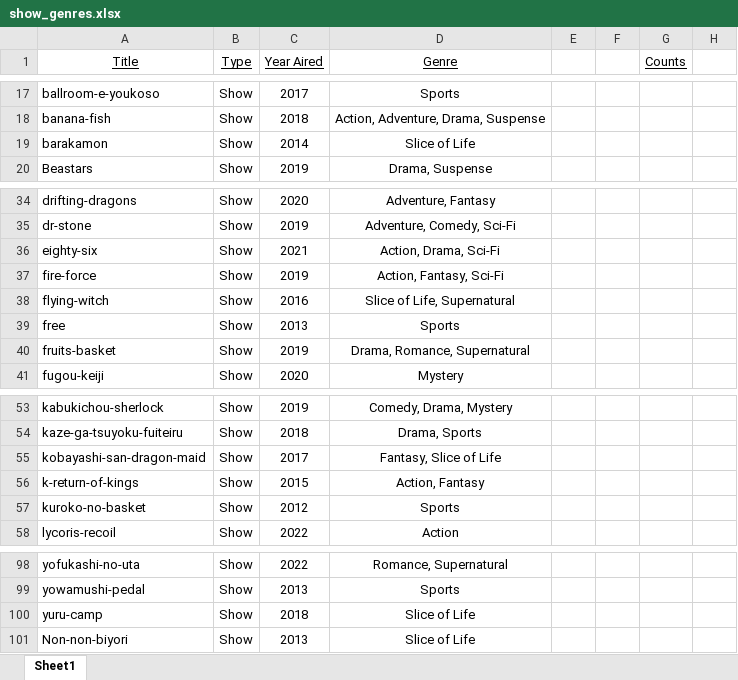
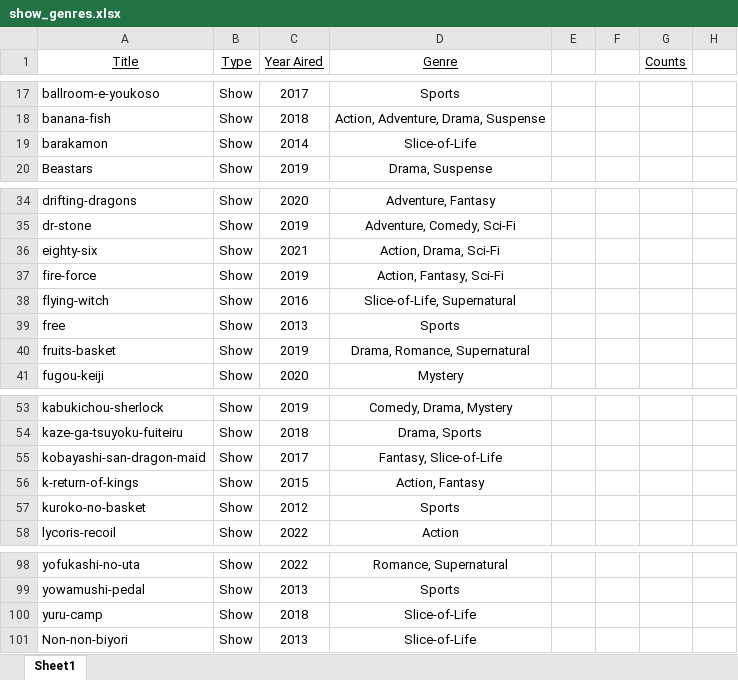
Before and after one commit to hhlohwv/Japanese-Similarity-Analysis, an Excel workbook: Supporting Info/show_genres.xlsx, sheet Sheet1, drawn as a sheet; only a part is shown, gaps mark what is left out; values as stored, in another font and other column widths than the file's, no borders; the diff covers the shown part only; the diff names each change by its address in the sheet, - before the commit and + after, or states it on an @@ line.

```diff
--- a/Supporting Info/show_genres.xlsx (sheet Sheet1)
+++ b/Supporting Info/show_genres.xlsx (sheet Sheet1)
-D19 (Genre): Slice of Life
+D19 (Genre): Slice-of-Life
-D38 (Genre): Slice of Life, Supernatural
+D38 (Genre): Slice-of-Life, Supernatural
-D55 (Genre): Fantasy, Slice of Life
+D55 (Genre): Fantasy, Slice-of-Life
-D100:D101 (Genre): Slice of Life
+D100:D101 (Genre): Slice-of-Life
```
Also changed, not shown: 11 edited cells elsewhere in this sheet, formulas that keep their value.
